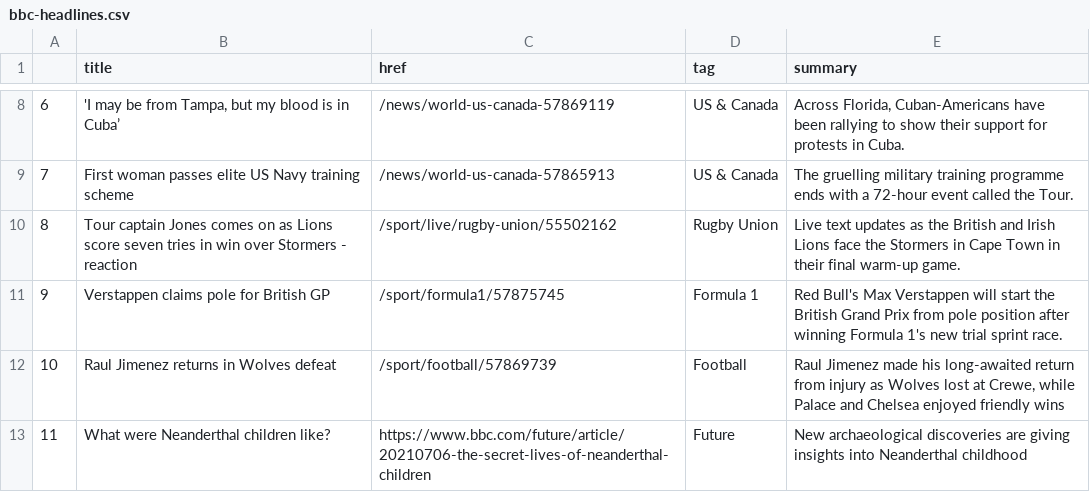
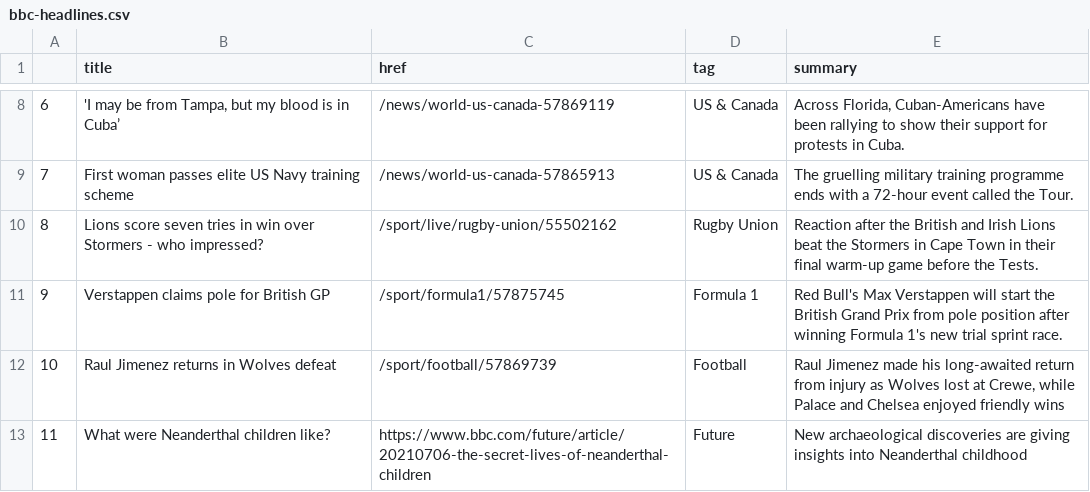
Before and after one commit to bronna/auto-scraper, a CSV file: bbc-headlines.csv, drawn as a sheet; only a part is shown, gaps mark what is left out.

```diff
--- a/bbc-headlines.csv
+++ b/bbc-headlines.csv
@@ -9,3 +9,3 @@
 7,First woman passes elite US Navy training scheme,/news/world-us-canada-57865913,US & Canada,The gruelling military training programme ends with a 72-hour event called the Tour.
-8,Tour captain Jones comes on as Lions score seven tries in win over Stormers - reaction,/sport/live/rugby-union/55502162,Rugby Union,Live text updates as the British and Irish Lions face the Stormers in Cape Town in their final warm-up game.
+8,Lions score seven tries in win over Stormers - who impressed?,/sport/live/rugby-union/55502162,Rugby Union,Reaction after the British and Irish Lions beat the Stormers in Cape Town in their final warm-up game before the Tests.
 9,Verstappen claims pole for British GP,/sport/formula1/57875745,Formula 1,Red Bull's Max Verstappen will start the British Grand Prix from pole position after winning Formula 1's new trial sprint race.
```
